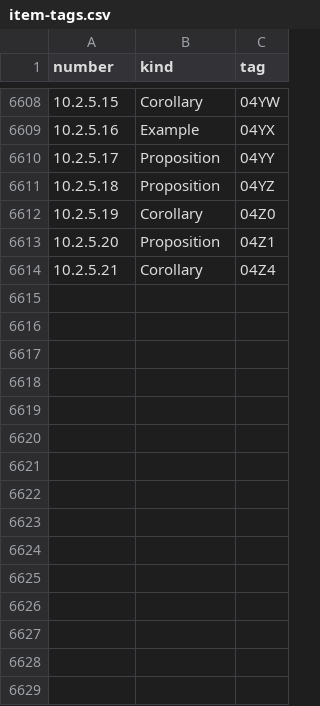
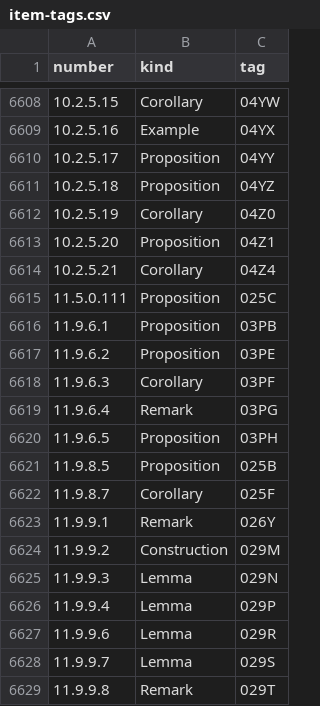
Before and after one commit to unaoya/SerrePositivity, a CSV file: research/kerodon-coverage/item-tags.csv, drawn as a sheet; only a part is shown, gaps mark what is left out.

Commit message:
docs: add 531 unreviewed Kerodon items from P0 closure

```diff
--- a/research/kerodon-coverage/item-tags.csv
+++ b/research/kerodon-coverage/item-tags.csv
@@ -6614 +6614,16 @@ number,kind,tag
 10.2.5.21,Corollary,04Z4
+11.5.0.111,Proposition,025C
+11.9.6.1,Proposition,03PB
+11.9.6.2,Proposition,03PE
+11.9.6.3,Corollary,03PF
+11.9.6.4,Remark,03PG
+11.9.6.5,Proposition,03PH
+11.9.8.5,Proposition,025B
+11.9.8.7,Corollary,025F
+11.9.9.1,Remark,026Y
+11.9.9.2,Construction,029M
+11.9.9.3,Lemma,029N
+11.9.9.4,Lemma,029P
+11.9.9.6,Lemma,029R
+11.9.9.7,Lemma,029S
+11.9.9.8,Remark,029T
```
Also changed, not shown: 4 other files.
